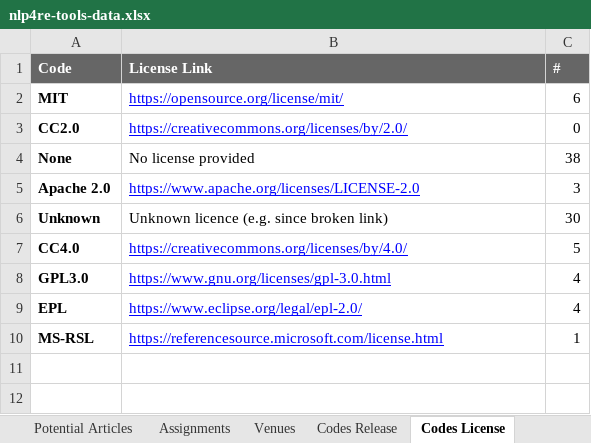
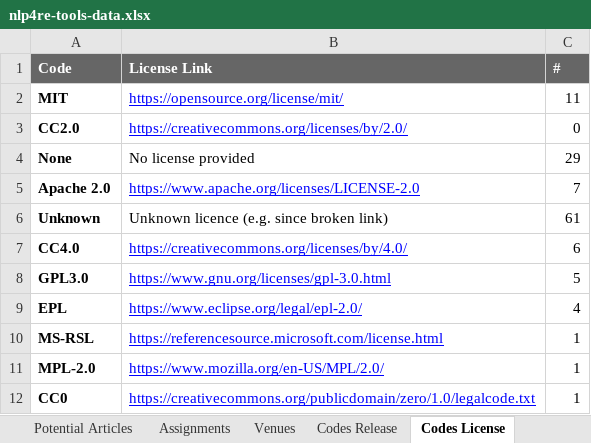
Before and after one commit to JulianFrattini/nlp4re-tools, an Excel workbook: replication/data/nlp4re-tools-data.xlsx, sheet Codes License, drawn as a sheet; values as stored, in another font and other column widths than the file's, no borders; charts and pictures not drawn; the diff names each change by its address in the sheet, - before the commit and + after, or states it on an @@ line.

```diff
--- a/replication/data/nlp4re-tools-data.xlsx (sheet Codes License)
+++ b/replication/data/nlp4re-tools-data.xlsx (sheet Codes License)
-C2 (#): 6
+C2 (#): 11
-C4 (#): 38
+C4 (#): 29
-C5 (#): 3
+C5 (#): 7
-C6 (#): 30
+C6 (#): 61
-C7 (#): 5
+C7 (#): 6
-C8 (#): 4
+C8 (#): 5
+row 11: MPL-2.0 | https://www.mozilla.org/en-US/MPL/2.0/ | 1
+row 12: CC0 | https://creativecommons.org/publicdomain/zero/1.0/legalcode.txt | 1
```
Also changed, not shown: sheet Potential Articles, sheet Codes Task, sheet Codes Activity, sheet Assignments, sheet Codes Availability, sheet Codes Release, formulas that keep their value.
